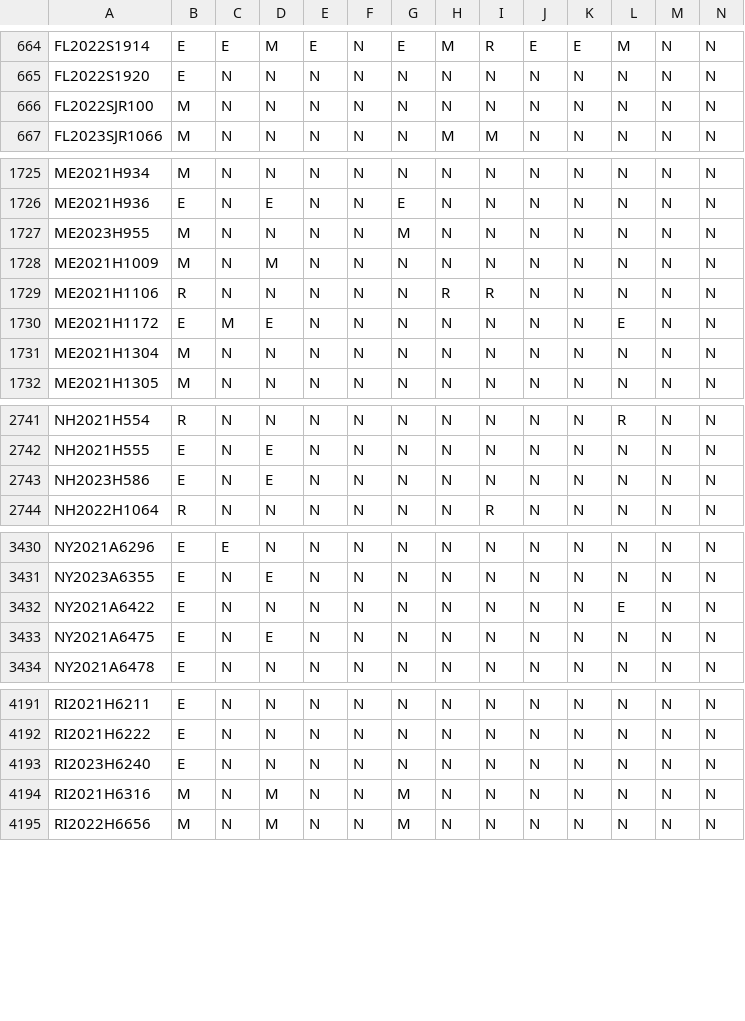
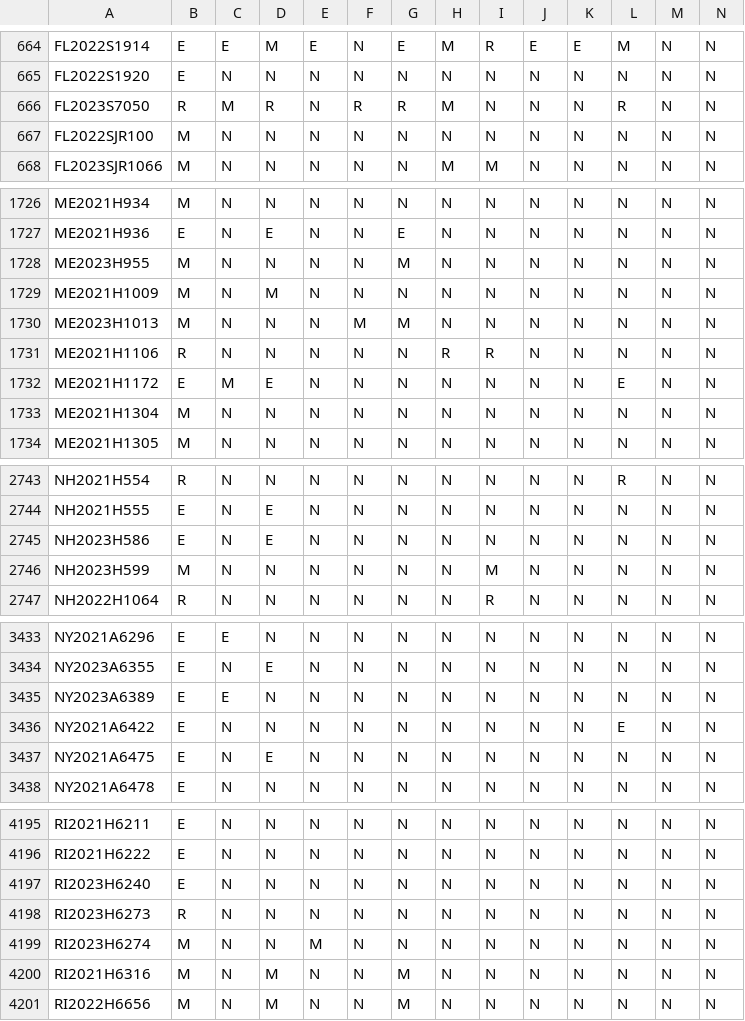
Before and after one commit to jloffredo2/state-elect-law-db, a CSV file: output/vrl_provisions.csv, drawn as a sheet; only a part is shown, gaps mark what is left out; rows hold the shown columns only; the diff covers the shown part only; the diff names each change by its address in the sheet, - before the commit and + after, or states it on an @@ line.

```diff
--- a/output/vrl_provisions.csv
+++ b/output/vrl_provisions.csv
+row 666: FL2023S7050 | R | M | R | N | R | R | M | N | N | N | R | N | N
+row 1730: ME2023H1013 | M | N | N | N | M | M | N | N | N | N | N | N | N
+row 2746: NH2023H599 | M | N | N | N | N | N | N | M | N | N | N | N | N
+row 3435: NY2023A6389 | E | E | N | N | N | N | N | N | N | N | N | N | N
+row 4198: RI2023H6273 | R | N | N | N | N | N | N | N | N | N | N | N | N
+row 4199: RI2023H6274 | M | N | N | M | N | N | N | N | N | N | N | N | N
```
Also changed, not shown: 19 edited cells elsewhere in this file, 5 other files.
